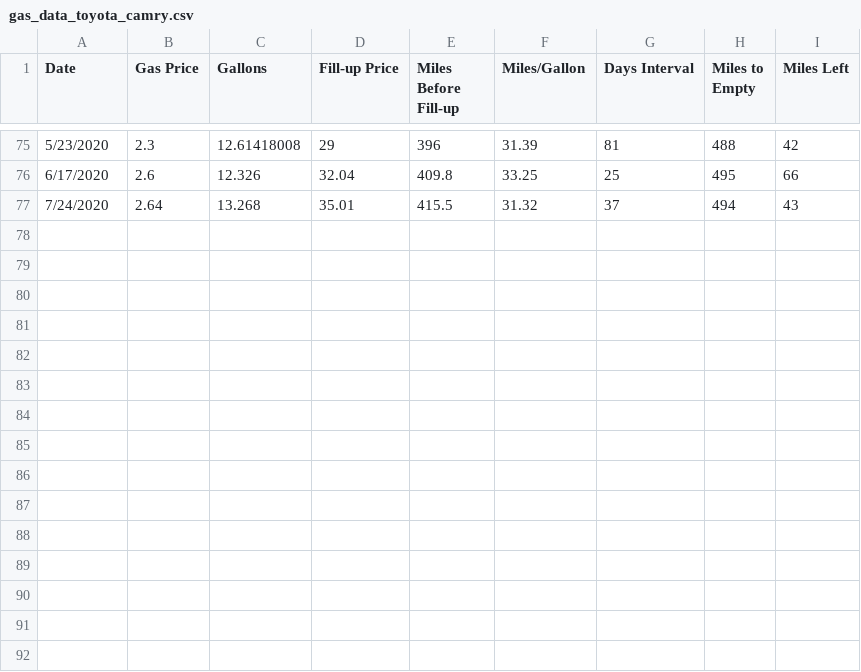
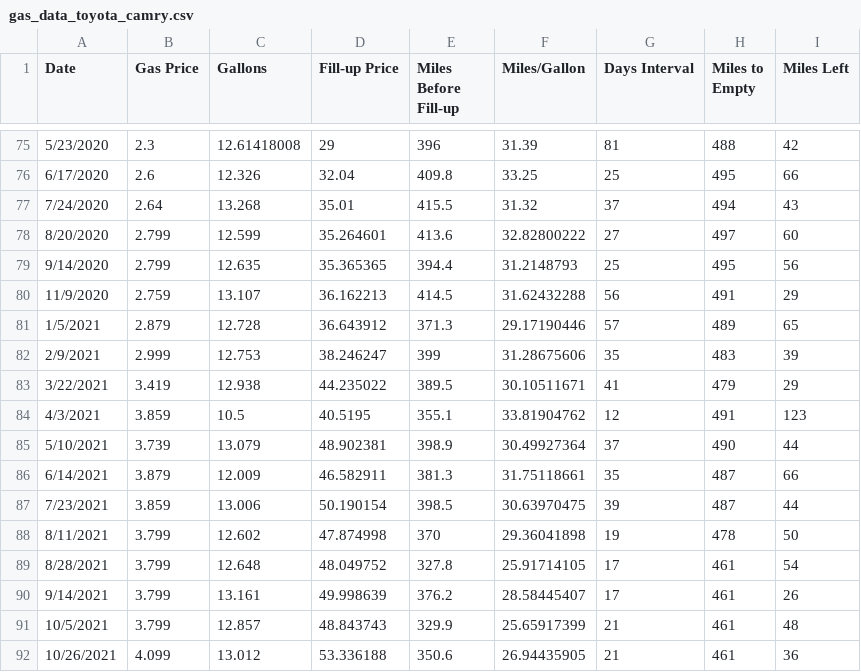
Before and after one commit to lowsaelee/camry-gas, a CSV file: gas_data_toyota_camry.csv, drawn as a sheet; only a part is shown, gaps mark what is left out.

```diff
--- a/gas_data_toyota_camry.csv
+++ b/gas_data_toyota_camry.csv
@@ -77 +77,16 @@
 7/24/2020,2.64,13.268,35.01,415.5,31.32,37,494,43
+8/20/2020,2.799,12.599,35.264601,413.6,32.82800222,27,497,60
+9/14/2020,2.799,12.635,35.365365,394.4,31.2148793,25,495,56
+11/9/2020,2.759,13.107,36.162213,414.5,31.62432288,56,491,29
+1/5/2021,2.879,12.728,36.643912,371.3,29.17190446,57,489,65
+2/9/2021,2.999,12.753,38.246247,399,31.28675606,35,483,39
+3/22/2021,3.419,12.938,44.235022,389.5,30.10511671,41,479,29
+4/3/2021,3.859,10.5,40.5195,355.1,33.81904762,12,491,123
+5/10/2021,3.739,13.079,48.902381,398.9,30.49927364,37,490,44
+6/14/2021,3.879,12.009,46.582911,381.3,31.75118661,35,487,66
+7/23/2021,3.859,13.006,50.190154,398.5,30.63970475,39,487,44
+8/11/2021,3.799,12.602,47.874998,370,29.36041898,19,478,50
+8/28/2021,3.799,12.648,48.049752,327.8,25.91714105,17,461,54
+9/14/2021,3.799,13.161,49.998639,376.2,28.58445407,17,461,26
+10/5/2021,3.799,12.857,48.843743,329.9,25.65917399,21,461,48
+10/26/2021,4.099,13.012,53.336188,350.6,26.94435905,21,461,36
```
Also changed, not shown: 1 other file.
